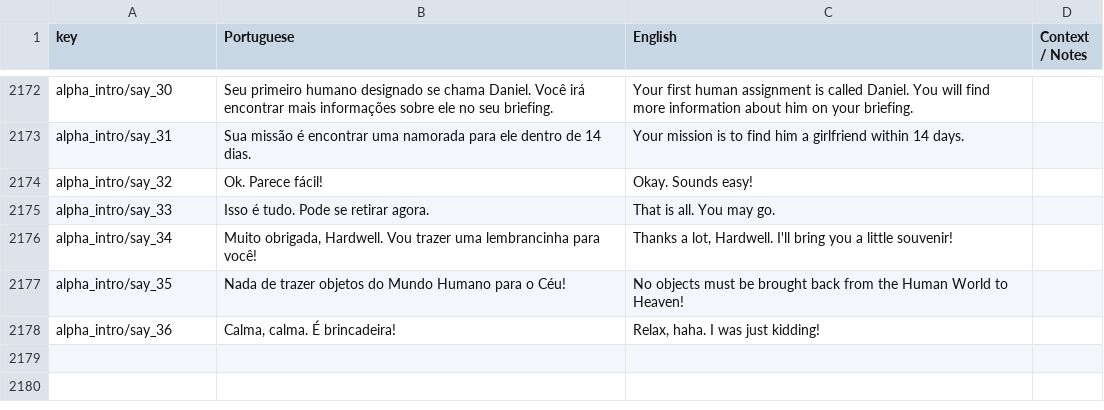
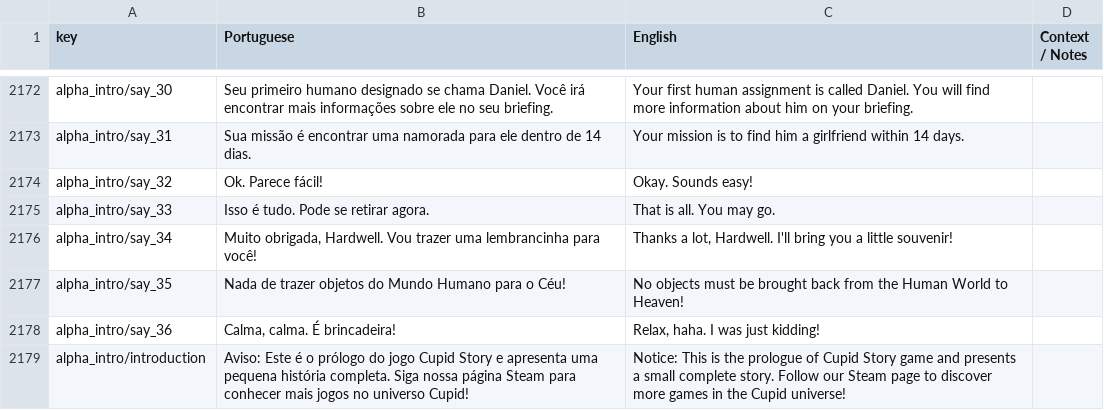
Before and after one commit to renanssba/XCore, a CSV file: Assets/Resources/Data/Game Text - Translated.csv, drawn as a sheet; only a part is shown, gaps mark what is left out; the diff names each change by its address in the sheet, - before the commit and + after, or states it on an @@ line.

Commit message:
adding new ending scene; updating texts

```diff
--- a/Assets/Resources/Data/Game Text - Translated.csv
+++ b/Assets/Resources/Data/Game Text - Translated.csv
+row 2179: alpha_intro/introduction | Aviso: Este é o prólogo do jogo Cupid Story e apresenta uma pequena história completa. Siga nossa página Steam para conhecer mais jogos no universo Cupid! | Notice: This is the prologue of Cupid Story game and presents a small complete story. Follow our Steam page to discover more games in the Cupid universe!
```
Also changed, not shown: 18 other files.
